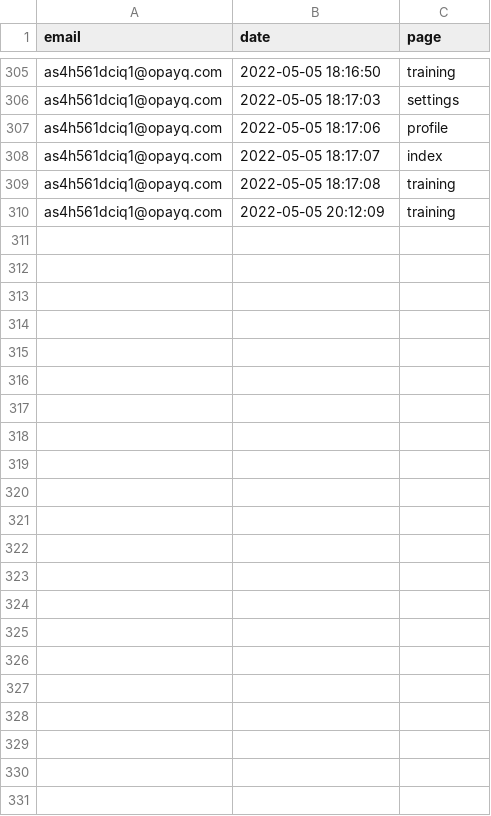
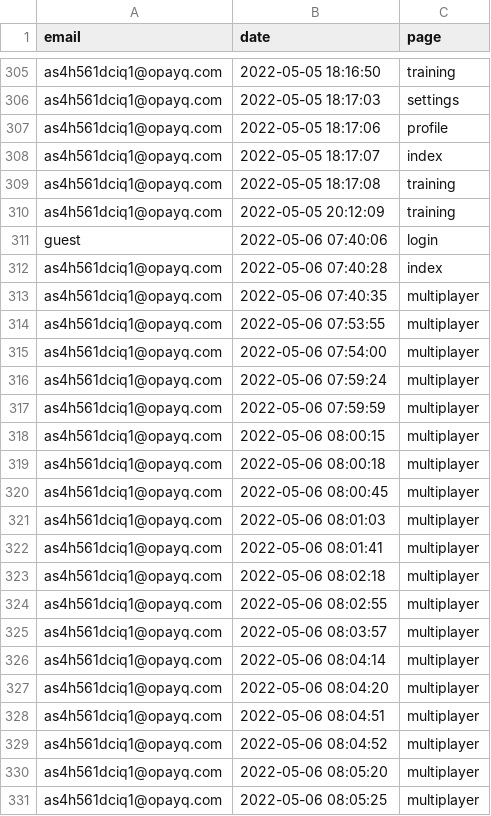
Before and after one commit to opixelum/KeyRace, a CSV file: logs/page_visits.csv, drawn as a sheet; only a part is shown, gaps mark what is left out; the diff names each change by its address in the sheet, - before the commit and + after, or states it on an @@ line.

```diff
--- a/logs/page_visits.csv
+++ b/logs/page_visits.csv
+row 311: guest | 2022-05-06 07:40:06 | login
+row 312: as4h561dciq1@opayq.com | 2022-05-06 07:40:28 | index
+row 313: as4h561dciq1@opayq.com | 2022-05-06 07:40:35 | multiplayer
+row 314: as4h561dciq1@opayq.com | 2022-05-06 07:53:55 | multiplayer
+row 315: as4h561dciq1@opayq.com | 2022-05-06 07:54:00 | multiplayer
+row 316: as4h561dciq1@opayq.com | 2022-05-06 07:59:24 | multiplayer
+row 317: as4h561dciq1@opayq.com | 2022-05-06 07:59:59 | multiplayer
+row 318: as4h561dciq1@opayq.com | 2022-05-06 08:00:15 | multiplayer
+row 319: as4h561dciq1@opayq.com | 2022-05-06 08:00:18 | multiplayer
+row 320: as4h561dciq1@opayq.com | 2022-05-06 08:00:45 | multiplayer
+row 321: as4h561dciq1@opayq.com | 2022-05-06 08:01:03 | multiplayer
+row 322: as4h561dciq1@opayq.com | 2022-05-06 08:01:41 | multiplayer
+row 323: as4h561dciq1@opayq.com | 2022-05-06 08:02:18 | multiplayer
+row 324: as4h561dciq1@opayq.com | 2022-05-06 08:02:55 | multiplayer
+row 325: as4h561dciq1@opayq.com | 2022-05-06 08:03:57 | multiplayer
+row 326: as4h561dciq1@opayq.com | 2022-05-06 08:04:14 | multiplayer
+row 327: as4h561dciq1@opayq.com | 2022-05-06 08:04:20 | multiplayer
+row 328: as4h561dciq1@opayq.com | 2022-05-06 08:04:51 | multiplayer
+row 329: as4h561dciq1@opayq.com | 2022-05-06 08:04:52 | multiplayer
+row 330: as4h561dciq1@opayq.com | 2022-05-06 08:05:20 | multiplayer
+row 331: as4h561dciq1@opayq.com | 2022-05-06 08:05:25 | multiplayer
```
Also changed, not shown: logs/login_attempts.csv, 3 other files.
